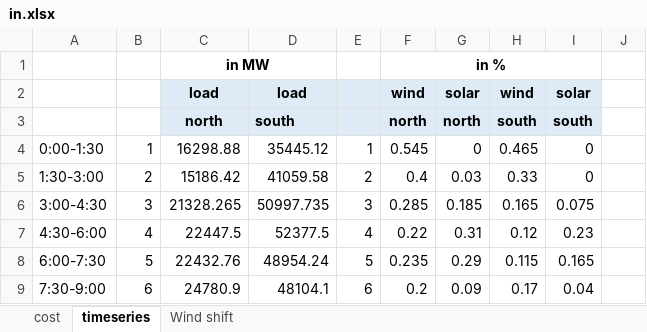
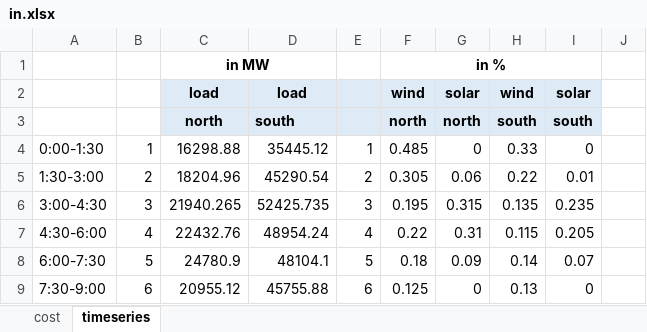
Before and after one commit to anselm-eicke/Locational-investment-signals, an Excel workbook: Two node models/in.xlsx, sheet timeseries, drawn as a sheet; only a part is shown; values as stored, in another font and other column widths than the file's, no borders; charts and pictures not drawn; the diff covers the shown part only; the diff names each change by its address in the sheet, - before the commit and + after, or states it on an @@ line.

```diff
--- a/Two node models/in.xlsx (sheet timeseries)
+++ b/Two node models/in.xlsx (sheet timeseries)
-sheet tab: Wind shift
-F4: 0.545
+F4: 0.485
-H4: 0.465
+H4: 0.33
-C5: 15186.42
+C5: 18204.96
-D5: 41059.58
+D5: 45290.54
-F5: 0.4
+F5: 0.305
-G5: 0.03
+G5: 0.06
-H5: 0.33
+H5: 0.22
-I5: 0
+I5: 0.01
-C6: 21328.265
+C6: 21940.265
-D6: 50997.735
+D6: 52425.735
-F6: 0.285
+F6: 0.195
-G6: 0.185
+G6: 0.315
-H6: 0.165
+H6: 0.135
-I6: 0.075
+I6: 0.235
-C7: 22447.5
+C7: 22432.76
-D7: 52377.5
+D7: 48954.24
-H7: 0.12
+H7: 0.115
-I7: 0.23
+I7: 0.205
-C8: 22432.76
+C8: 24780.9
-D8: 48954.24
+D8: 48104.1
-F8: 0.235
+F8: 0.18
-G8: 0.29
+G8: 0.09
-H8: 0.115
+H8: 0.14
-I8: 0.165
+I8: 0.07
-C9: 24780.9
+C9: 20955.12
-D9: 48104.1
+D9: 45755.88
-F9: 0.2
+F9: 0.125
-G9: 0.09
+G9: 0
-H9: 0.17
+H9: 0.13
-I9: 0.04
+I9: 0
```
Also changed, not shown: 6 added rows, 6 removed rows and 48 edited cells elsewhere in this sheet, charts or pictures, Input data/in.xlsx, Input data/in_48h.xlsx, 2 other files.
